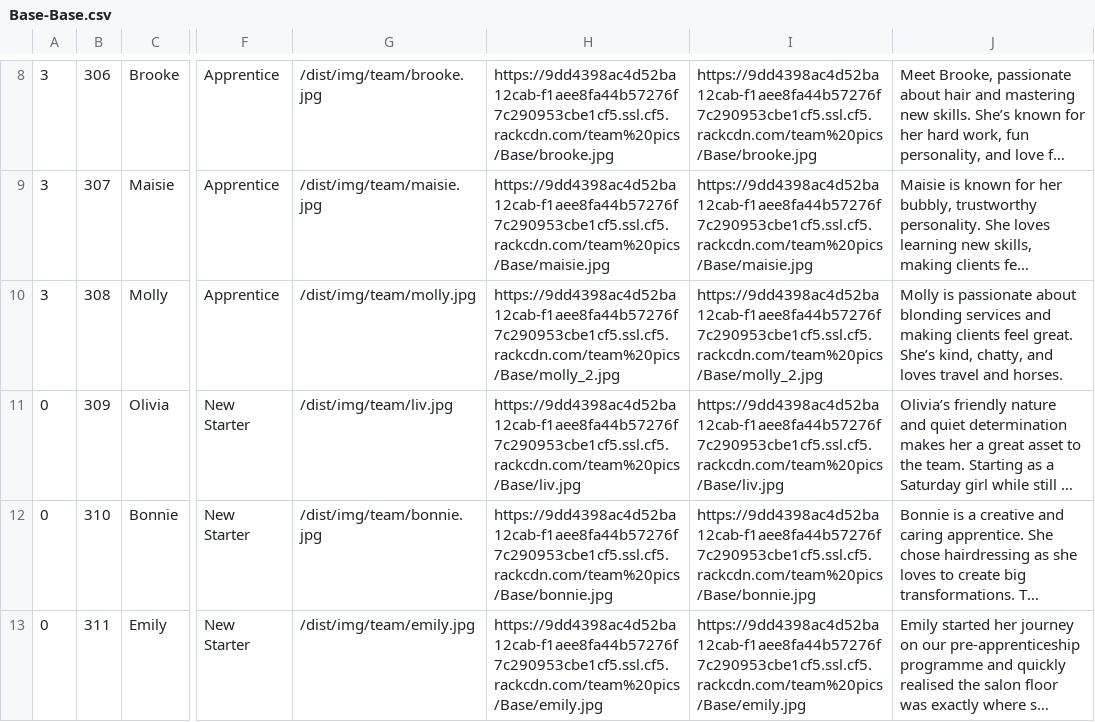
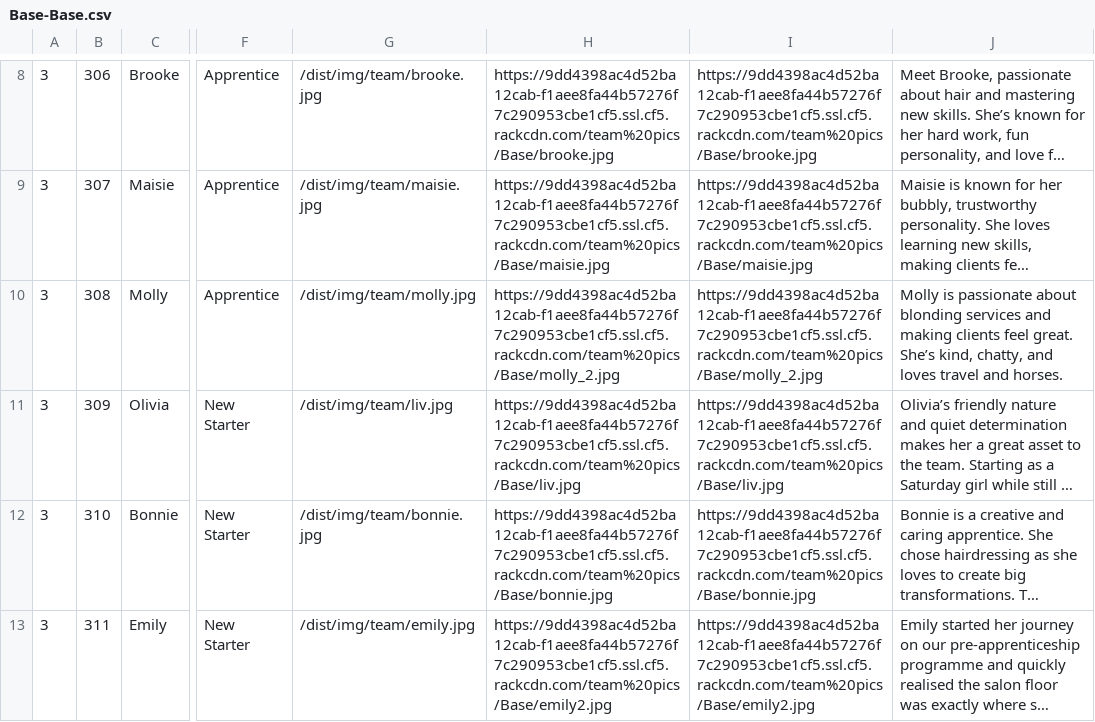
Before and after one commit to araquach/pk20, a CSV file: data/csv/team_members/Base-Base.csv, drawn as a sheet; only a part is shown, gaps mark what is left out; long unchanged cells end in …; the diff names each change by its address in the sheet, - before the commit and + after, or states it on an @@ line.

Commit message:
Added new emily pic

```diff
--- a/data/csv/team_members/Base-Base.csv
+++ b/data/csv/team_members/Base-Base.csv
-A11:A13: 0
+A11:A13: 3
-H13: https://9dd4398ac4d52ba12cab-f1aee8fa44b57276f7c290953cbe1cf5.ssl.cf5.rackcdn.com/team%20pics/Base/emily.jpg
+H13: https://9dd4398ac4d52ba12cab-f1aee8fa44b57276f7c290953cbe1cf5.ssl.cf5.rackcdn.com/team%20pics/Base/emily2.jpg
-I13: https://9dd4398ac4d52ba12cab-f1aee8fa44b57276f7c290953cbe1cf5.ssl.cf5.rackcdn.com/team%20pics/Base/emily.jpg
+I13: https://9dd4398ac4d52ba12cab-f1aee8fa44b57276f7c290953cbe1cf5.ssl.cf5.rackcdn.com/team%20pics/Base/emily2.jpg
```
Also changed, not shown: 1 other file.
